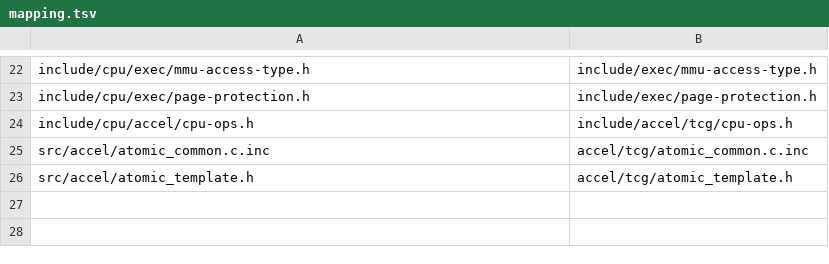
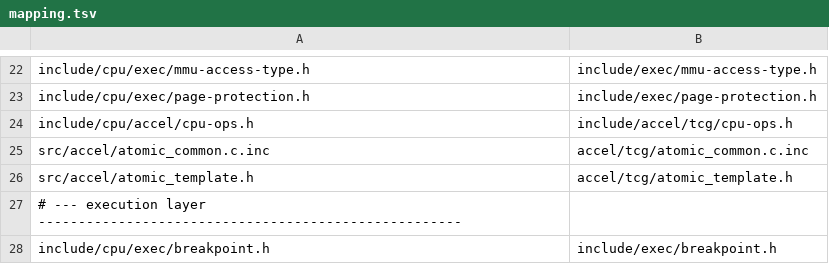
Before and after one commit to S2E/s2e, a TSV file: libcpu/scripts/upgrade/mapping.tsv, drawn as a sheet; only a part is shown, gaps mark what is left out; the diff names each change by its address in the sheet, - before the commit and + after, or states it on an @@ line.

```diff
--- a/libcpu/scripts/upgrade/mapping.tsv
+++ b/libcpu/scripts/upgrade/mapping.tsv
+row 27: # --- execution layer -----------------------------------------------------
+row 28: include/cpu/exec/breakpoint.h | include/exec/breakpoint.h
```
Also changed, not shown: 1 other file.
